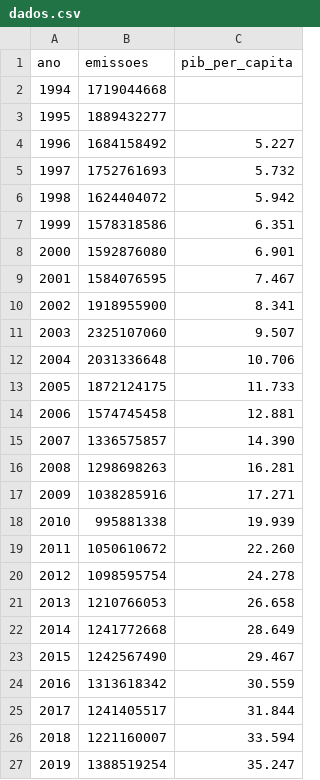
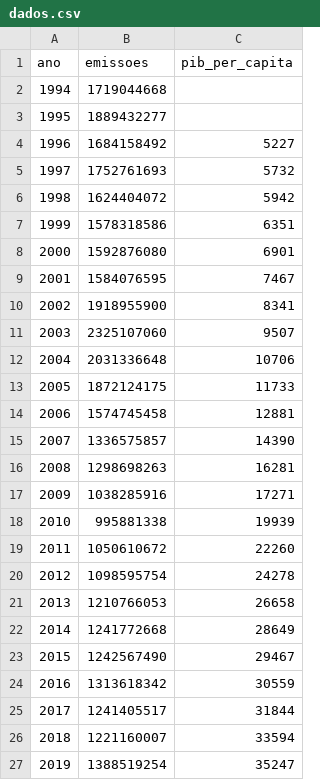
Before and after one commit to deboraeconometria/dados, a CSV file: dados.csv, drawn as a sheet; the diff names each change by its address in the sheet, - before the commit and + after, or states it on an @@ line.

Commit message:
Add files via upload

```diff
--- a/dados.csv
+++ b/dados.csv
-C4 (pib_per_capita): 5.227
+C4 (pib_per_capita): 5227
-C5 (pib_per_capita): 5.732
+C5 (pib_per_capita): 5732
-C6 (pib_per_capita): 5.942
+C6 (pib_per_capita): 5942
-C7 (pib_per_capita): 6.351
+C7 (pib_per_capita): 6351
-C8 (pib_per_capita): 6.901
+C8 (pib_per_capita): 6901
-C9 (pib_per_capita): 7.467
+C9 (pib_per_capita): 7467
-C10 (pib_per_capita): 8.341
+C10 (pib_per_capita): 8341
-C11 (pib_per_capita): 9.507
+C11 (pib_per_capita): 9507
-C12 (pib_per_capita): 10.706
+C12 (pib_per_capita): 10706
-C13 (pib_per_capita): 11.733
+C13 (pib_per_capita): 11733
-C14 (pib_per_capita): 12.881
+C14 (pib_per_capita): 12881
-C15 (pib_per_capita): 14.390
+C15 (pib_per_capita): 14390
-C16 (pib_per_capita): 16.281
+C16 (pib_per_capita): 16281
-C17 (pib_per_capita): 17.271
+C17 (pib_per_capita): 17271
-C18 (pib_per_capita): 19.939
+C18 (pib_per_capita): 19939
-C19 (pib_per_capita): 22.260
+C19 (pib_per_capita): 22260
-C20 (pib_per_capita): 24.278
+C20 (pib_per_capita): 24278
-C21 (pib_per_capita): 26.658
+C21 (pib_per_capita): 26658
-C22 (pib_per_capita): 28.649
+C22 (pib_per_capita): 28649
-C23 (pib_per_capita): 29.467
+C23 (pib_per_capita): 29467
-C24 (pib_per_capita): 30.559
+C24 (pib_per_capita): 30559
-C25 (pib_per_capita): 31.844
+C25 (pib_per_capita): 31844
-C26 (pib_per_capita): 33.594
+C26 (pib_per_capita): 33594
-C27 (pib_per_capita): 35.247
+C27 (pib_per_capita): 35247
```
